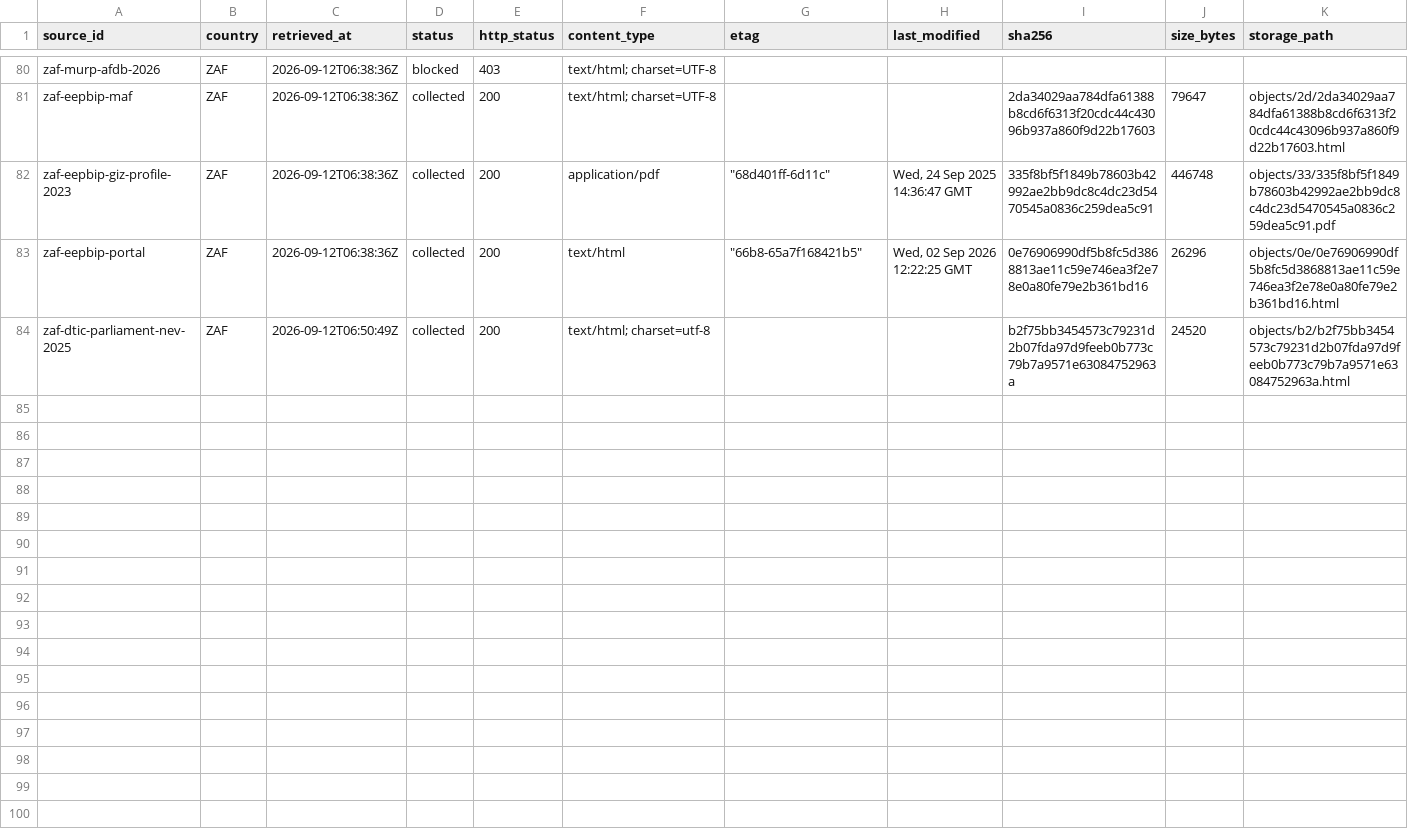
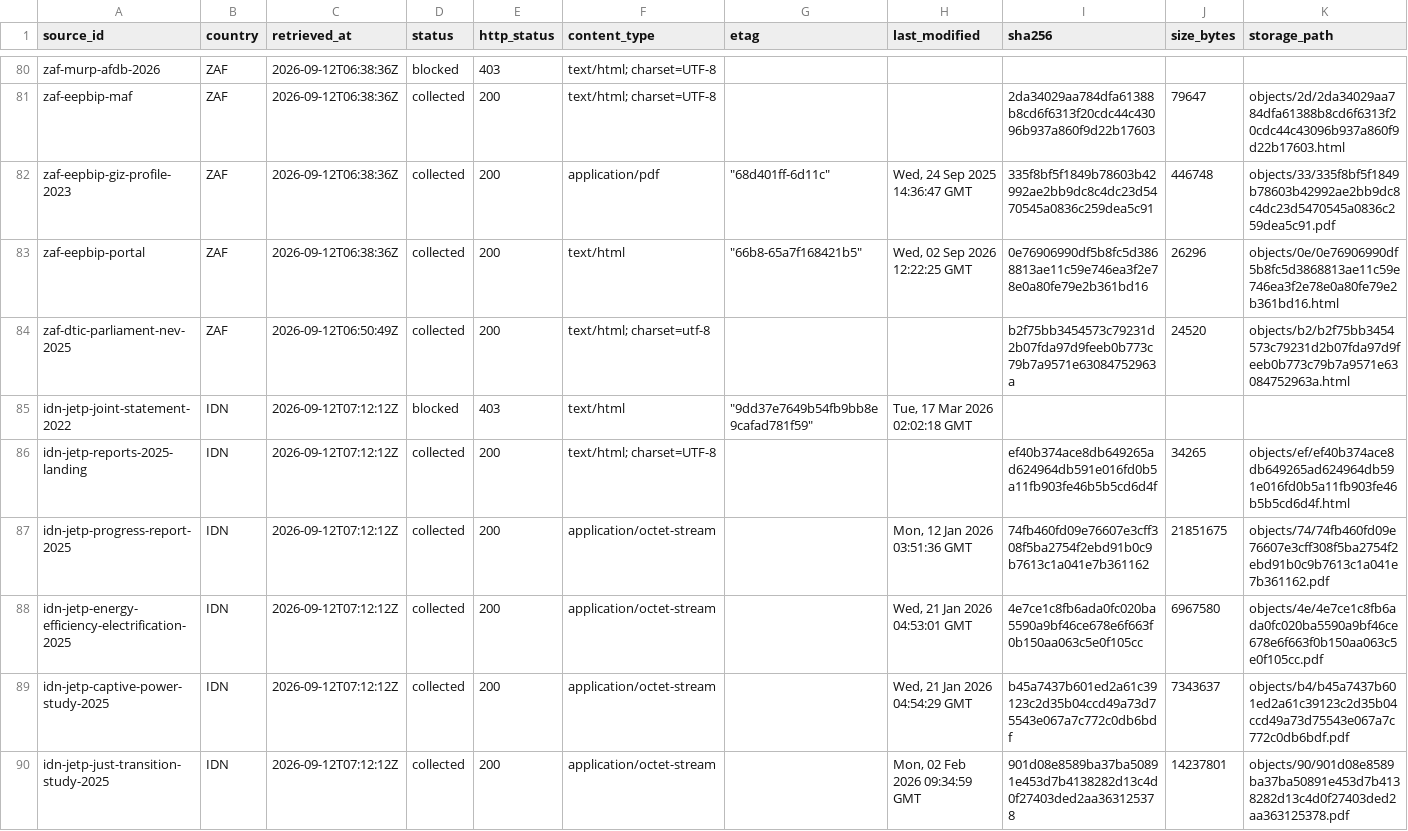
Before and after one commit to MinhHaDuong/climate-finance-het, a CSV file: data/jetp/manifest.csv, drawn as a sheet; only a part is shown, gaps mark what is left out; rows hold the shown columns only; the diff covers the shown part only; the diff names each change by its address in the sheet, - before the commit and + after, or states it on an @@ line.

Commit message:
data(0718): archiver les rapports indonesiens (data/jetp/manifest.csv)

```diff
--- a/data/jetp/manifest.csv
+++ b/data/jetp/manifest.csv
+row 85: idn-jetp-joint-statement-2022 | IDN | 2026-09-12T07:12:12Z | blocked | 403 | text/html | "9dd37e7649b54fb9bb8e9cafad781f59" | Tue, 17 Mar 2026 02:02:18 GMT
+row 86: idn-jetp-reports-2025-landing | IDN | 2026-09-12T07:12:12Z | collected | 200 | text/html; charset=UTF-8 |  |  | ef40b374ace8db649265ad624964db591e016fd0b5a11fb903fe46b5b5cd6d4f | 34265 | objects/ef/ef40b374ace8db649265ad624964db591e016fd0b5a11fb903fe46b5b5cd6d4f.html
+row 87: idn-jetp-progress-report-2025 | IDN | 2026-09-12T07:12:12Z | collected | 200 | application/octet-stream |  | Mon, 12 Jan 2026 03:51:36 GMT | 74fb460fd09e76607e3cff308f5ba2754f2ebd91b0c9b7613c1a041e7b361162 | 21851675 | objects/74/74fb460fd09e76607e3cff308f5ba2754f2ebd91b0c9b7613c1a041e7b361162.pdf
+row 88: idn-jetp-energy-efficiency-electrification-2025 | IDN | 2026-09-12T07:12:12Z | collected | 200 | application/octet-stream |  | Wed, 21 Jan 2026 04:53:01 GMT | 4e7ce1c8fb6ada0fc020ba5590a9bf46ce678e6f663f0b150aa063c5e0f105cc | 6967580 | objects/4e/4e7ce1c8fb6ada0fc020ba5590a9bf46ce678e6f663f0b150aa063c5e0f105cc.pdf
+row 89: idn-jetp-captive-power-study-2025 | IDN | 2026-09-12T07:12:12Z | collected | 200 | application/octet-stream |  | Wed, 21 Jan 2026 04:54:29 GMT | b45a7437b601ed2a61c39123c2d35b04ccd49a73d75543e067a7c772c0db6bdf | 7343637 | objects/b4/b45a7437b601ed2a61c39123c2d35b04ccd49a73d75543e067a7c772c0db6bdf.pdf
+row 90: idn-jetp-just-transition-study-2025 | IDN | 2026-09-12T07:12:12Z | collected | 200 | application/octet-stream |  | Mon, 02 Feb 2026 09:34:59 GMT | 901d08e8589ba37ba50891e453d7b4138282d13c4d0f27403ded2aa363125378 | 14237801 | objects/90/901d08e8589ba37ba50891e453d7b4138282d13c4d0f27403ded2aa363125378.pdf
```
Also changed, not shown: 5 added rows elsewhere in this file.
